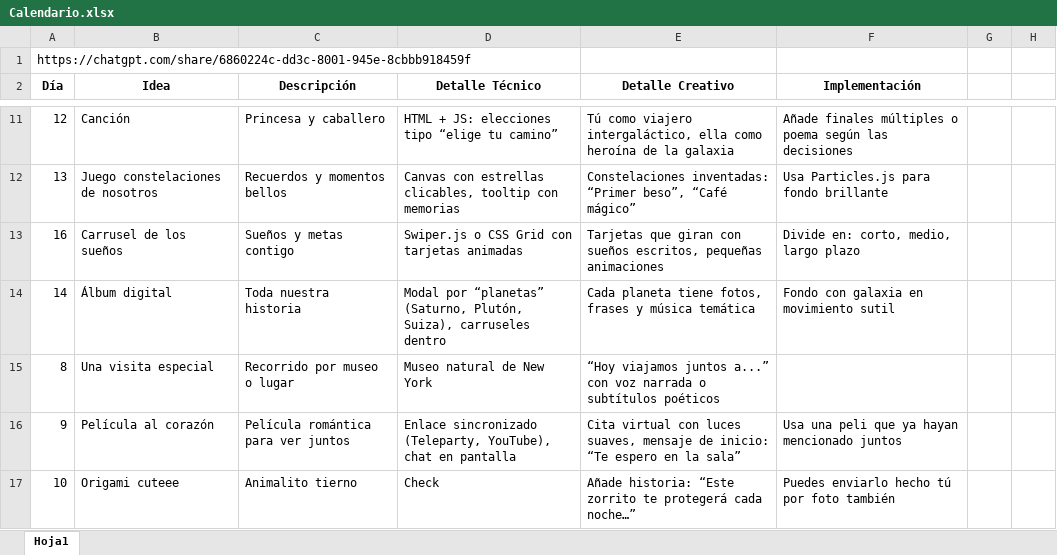
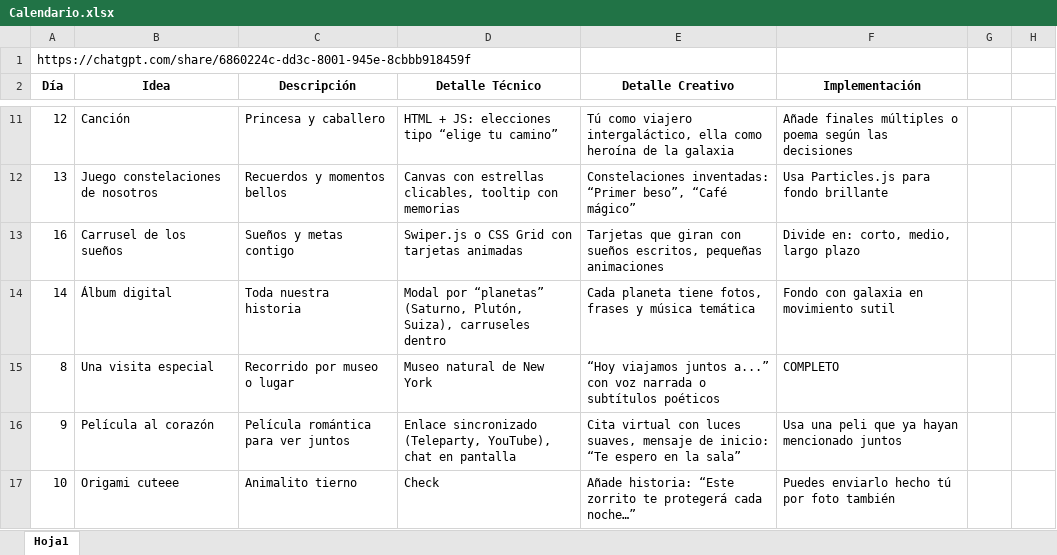
Before and after one commit to YeiferKmac/mialunitacastello, an Excel workbook: Calendario.xlsx, sheet Hoja1, drawn as a sheet; only a part is shown, gaps mark what is left out; values as stored, in another font and other column widths than the file's, no borders; the diff names each change by its address in the sheet, - before the commit and + after, or states it on an @@ line.

Commit message:
Día 8 completoo

```diff
--- a/Calendario.xlsx (sheet Hoja1)
+++ b/Calendario.xlsx (sheet Hoja1)
-F15 (Implementación): (empty)
+F15 (Implementación): COMPLETO
```
Also changed, not shown: 1 other file.
